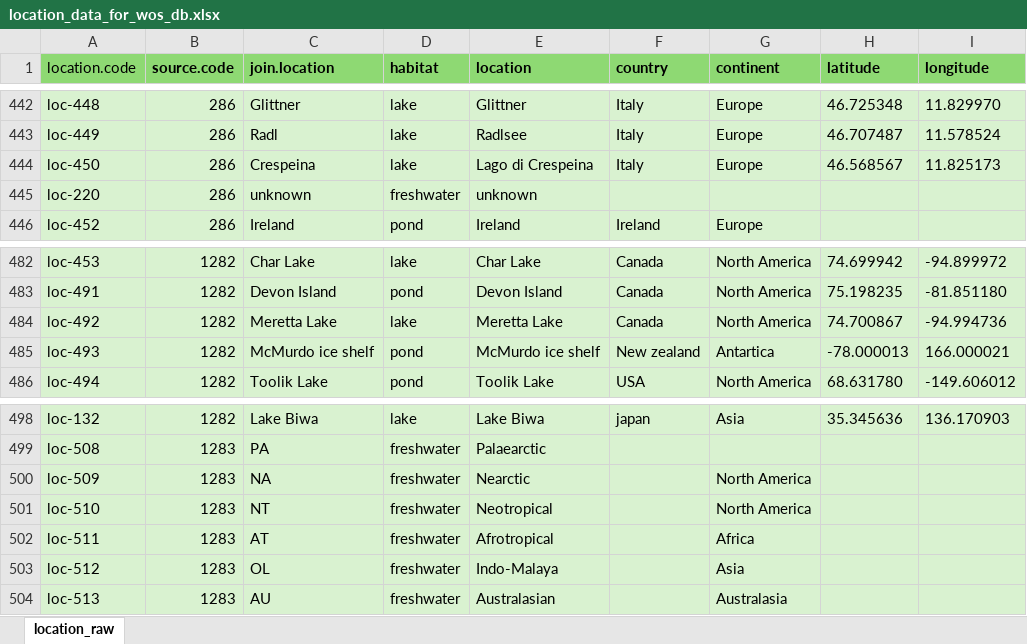
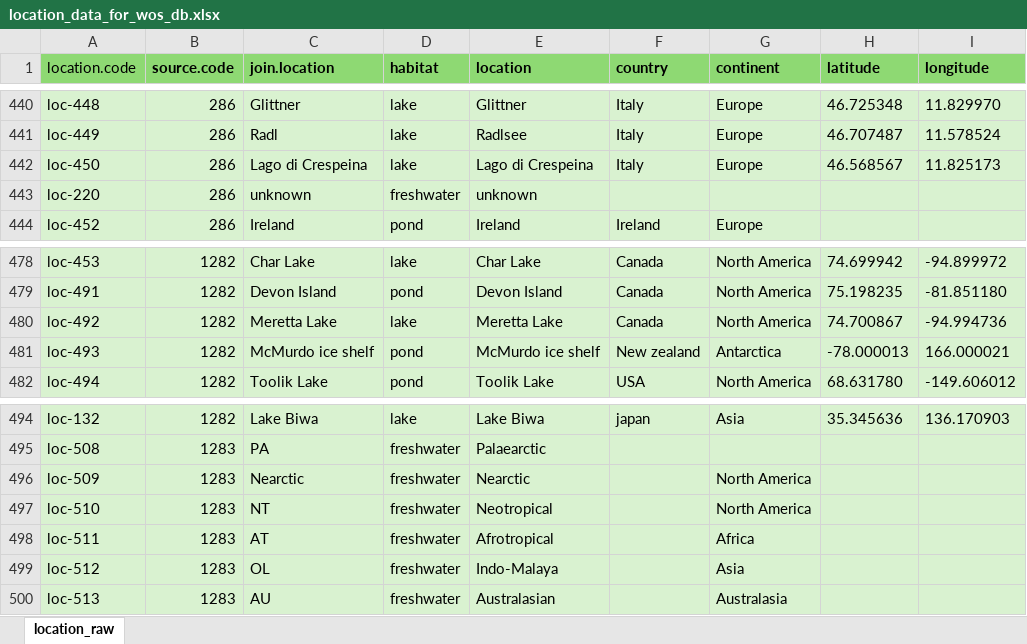
Before and after one commit to Alina-smith/Chapter_1_code, an Excel workbook: Raw_data/location_data_for_wos_db.xlsx, sheet location_raw, drawn as a sheet; only a part is shown, gaps mark what is left out; values as stored, in another font and other column widths than the file's, no borders; addresses are those after the commit; the diff covers the shown part only; the diff names each change by its address in the sheet, - before the commit and + after, or states it on an @@ line.

Commit message:
Finnished formatting location info - have a list of all unique locations with location.codes which correspond to codes in the bodysize dataframe

```diff
--- a/Raw_data/location_data_for_wos_db.xlsx (sheet location_raw)
+++ b/Raw_data/location_data_for_wos_db.xlsx (sheet location_raw)
-C442 (join.location): Crespeina
+C442 (join.location): Lago di Crespeina
-G481 (continent): Antartica
+G481 (continent): Antarctica
-C496 (join.location): NA
+C496 (join.location): Nearctic
```
Also changed, not shown: 5 removed rows and 2 edited cells elsewhere in this sheet, 16 other files.
